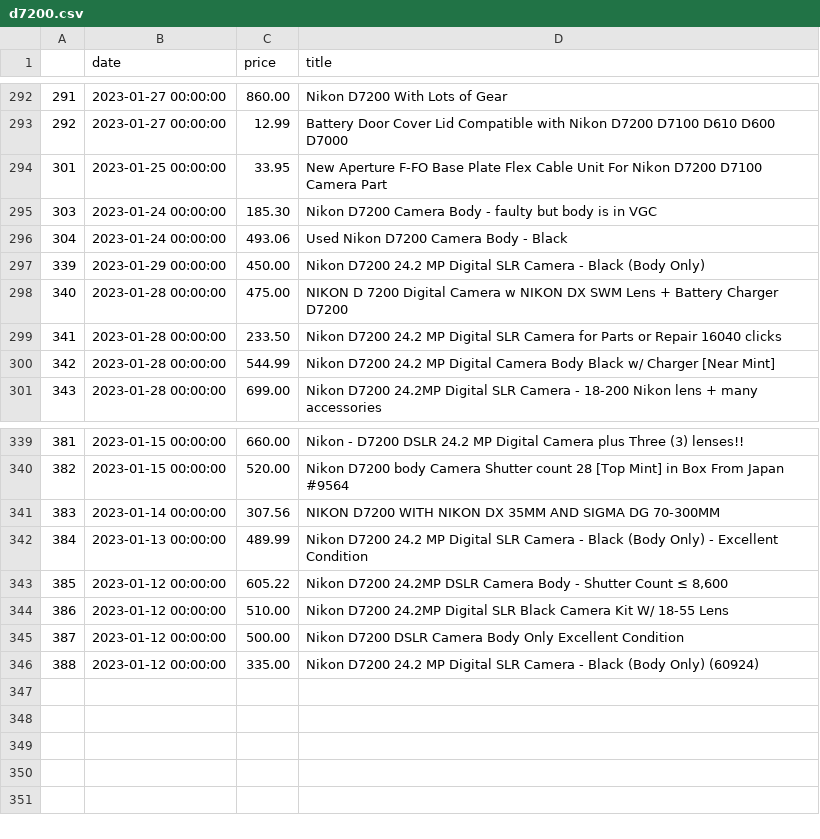
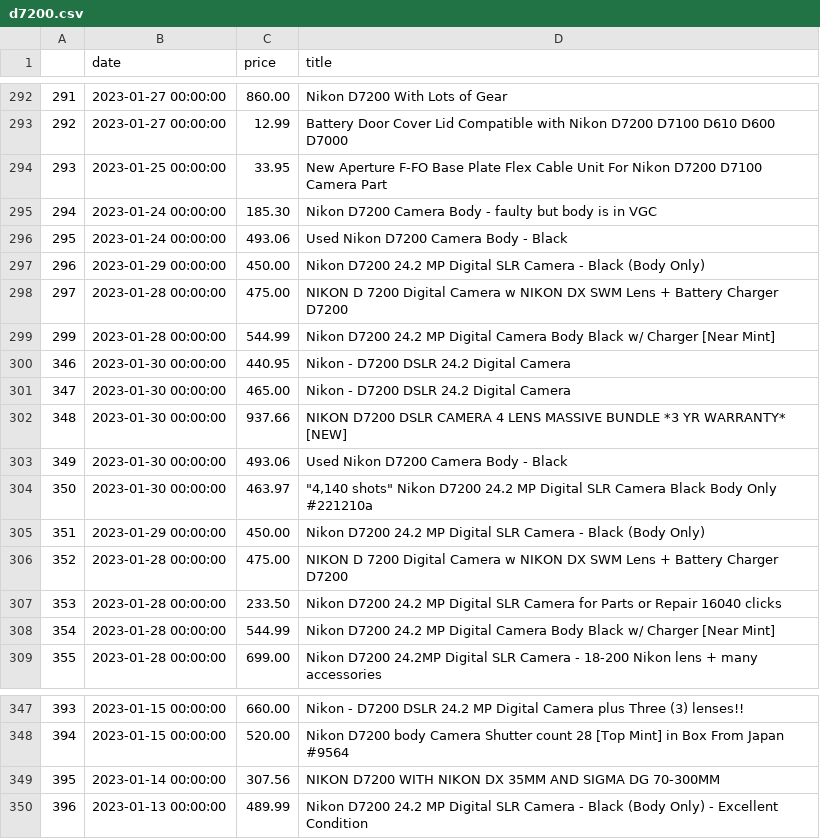
Before and after one commit to kobesar/ebaytracker, a CSV file: data/d7200.csv, drawn as a sheet; only a part is shown, gaps mark what is left out; removed rows and columns are numbered as before the commit, all else as after; the diff covers the shown part only; the diff names each change by its address in the sheet, - before the commit and + after, or states it on an @@ line.

```diff
--- a/data/d7200.csv
+++ b/data/d7200.csv
@@ column A renumbered between rows 294 and 350 @@
+row 299: 299 | 2023-01-28 00:00:00 | 544.99 | Nikon D7200 24.2 MP Digital Camera Body Black w/ Charger [Near Mint]
+row 300: 346 | 2023-01-30 00:00:00 | 440.95 | Nikon - D7200 DSLR 24.2 Digital Camera
+row 301: 347 | 2023-01-30 00:00:00 | 465.00 | Nikon - D7200 DSLR 24.2 Digital Camera
+row 302: 348 | 2023-01-30 00:00:00 | 937.66 | NIKON D7200 DSLR CAMERA 4 LENS MASSIVE BUNDLE *3 YR WARRANTY* [NEW]
+row 303: 349 | 2023-01-30 00:00:00 | 493.06 | Used Nikon D7200 Camera Body - Black
+row 304: 350 | 2023-01-30 00:00:00 | 463.97 | "4,140 shots" Nikon D7200 24.2 MP Digital SLR Camera Black Body Only #221210a
+row 305: 351 | 2023-01-29 00:00:00 | 450.00 | Nikon D7200 24.2 MP Digital SLR Camera - Black (Body Only)
+row 306: 352 | 2023-01-28 00:00:00 | 475.00 | NIKON D 7200 Digital Camera w NIKON DX SWM Lens + Battery Charger D7200
-row 343: 385 | 2023-01-12 00:00:00 | 605.22 | Nikon D7200 24.2MP DSLR Camera Body - Shutter Count ≤ 8,600
-row 344: 386 | 2023-01-12 00:00:00 | 510.00 | Nikon D7200 24.2MP Digital SLR Black Camera Kit W/ 18-55 Lens
-row 345: 387 | 2023-01-12 00:00:00 | 500.00 | Nikon D7200 DSLR Camera Body Only Excellent Condition
-row 346: 388 | 2023-01-12 00:00:00 | 335.00 | Nikon D7200 24.2 MP Digital SLR Camera - Black (Body Only) (60924)
```
Also changed, not shown: 1 added row and 1 removed row elsewhere in this file, data/full_data.csv, data/nikkor1024.csv, 1 other file.
